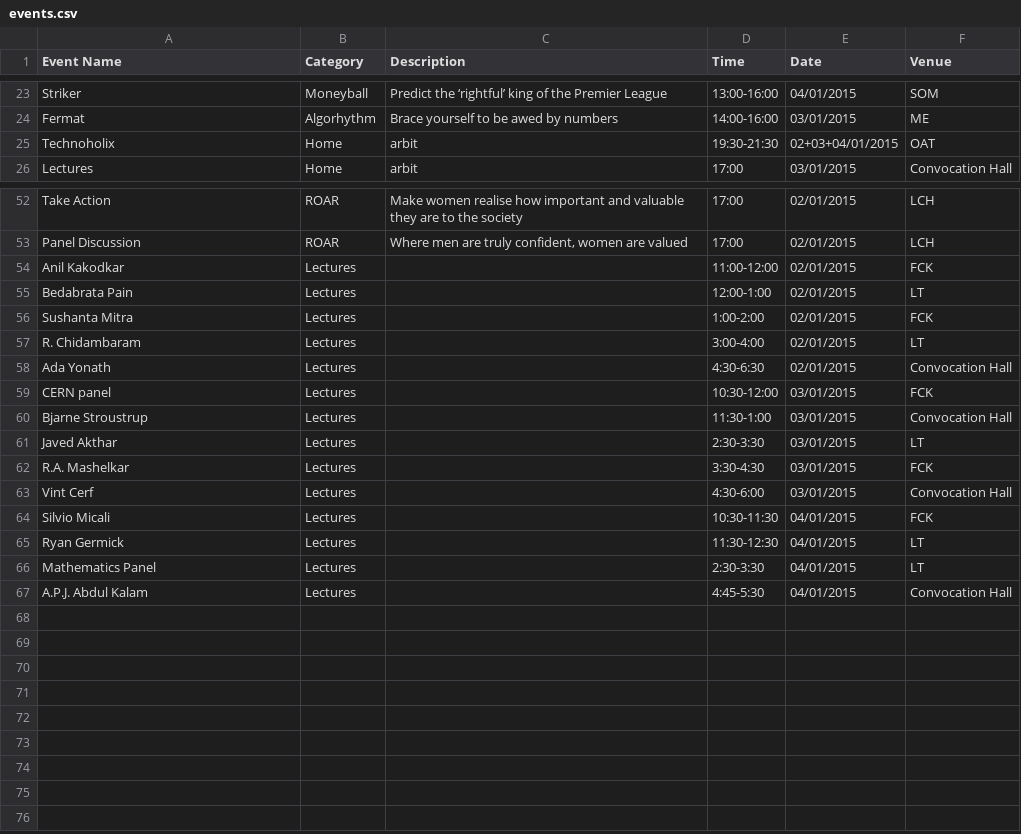
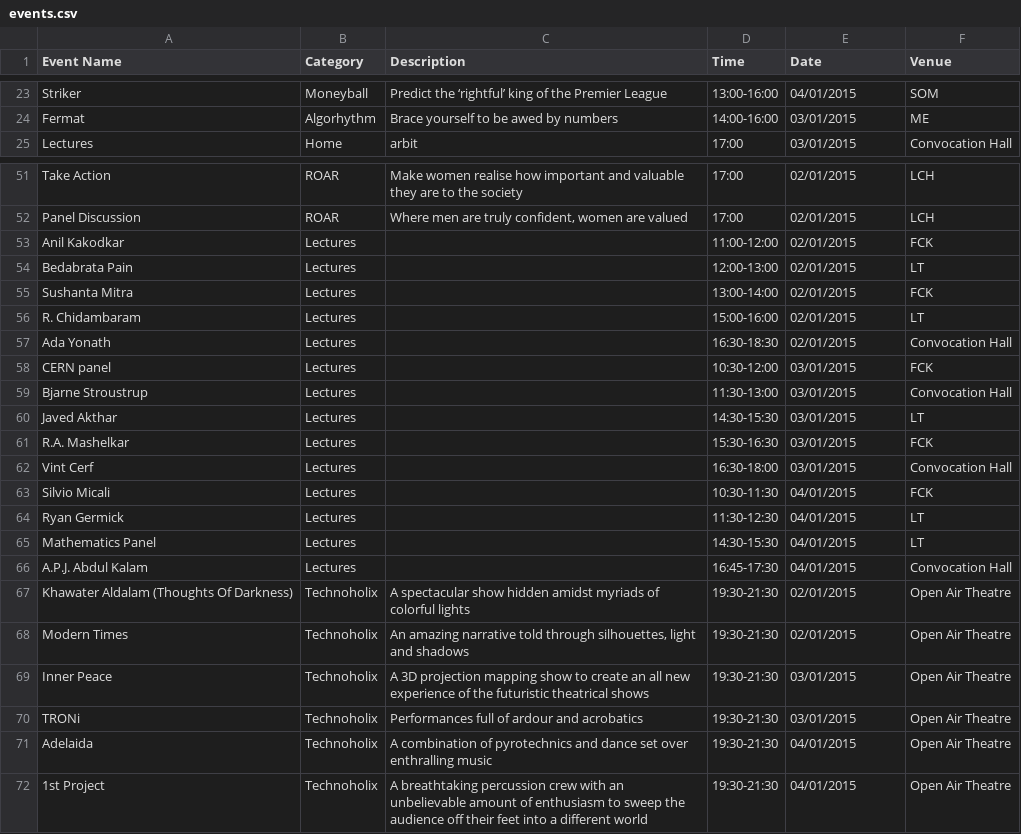
Before and after one commit to meetps/TechFest2k15, a CSV file: app/src/main/assets/events.csv, drawn as a sheet; only a part is shown, gaps mark what is left out.

Commit message:
Add technoholix event details and fix timing in csv file

```diff
--- a/app/src/main/assets/events.csv
+++ b/app/src/main/assets/events.csv
@@ -24,3 +24,2 @@ Striker;Moneyball;Predict the ‘rightful’ king of the Premier League;13:00-16
 Fermat;Algorhythm;Brace yourself to be awed by numbers;14:00-16:00;03/01/2015;ME
-Technoholix;Home;arbit;19:30-21:30;02+03+04/01/2015;OAT
 Lectures;Home;arbit;17:00;03/01/2015;Convocation Hall
@@ -54,14 +53,20 @@ Panel Discussion;ROAR;Where men are truly confident, women are valued;17:00;02/0
 Anil Kakodkar;Lectures;;11:00-12:00;02/01/2015;FCK
-Bedabrata Pain;Lectures;;12:00-1:00;02/01/2015;LT
-Sushanta Mitra;Lectures;;1:00-2:00;02/01/2015;FCK
-R. Chidambaram;Lectures;;3:00-4:00;02/01/2015;LT
-Ada Yonath;Lectures;;4:30-6:30;02/01/2015;Convocation Hall
+Bedabrata Pain;Lectures;;12:00-13:00;02/01/2015;LT
+Sushanta Mitra;Lectures;;13:00-14:00;02/01/2015;FCK
+R. Chidambaram;Lectures;;15:00-16:00;02/01/2015;LT
+Ada Yonath;Lectures;;16:30-18:30;02/01/2015;Convocation Hall
 CERN panel;Lectures;;10:30-12:00;03/01/2015;FCK
-Bjarne Stroustrup;Lectures;;11:30-1:00;03/01/2015;Convocation Hall
-Javed Akthar;Lectures;;2:30-3:30;03/01/2015;LT
-R.A. Mashelkar;Lectures;;3:30-4:30;03/01/2015;FCK
-Vint Cerf;Lectures;;4:30-6:00;03/01/2015;Convocation Hall
+Bjarne Stroustrup;Lectures;;11:30-13:00;03/01/2015;Convocation Hall
+Javed Akthar;Lectures;;14:30-15:30;03/01/2015;LT
+R.A. Mashelkar;Lectures;;15:30-16:30;03/01/2015;FCK
+Vint Cerf;Lectures;;16:30-18:00;03/01/2015;Convocation Hall
 Silvio Micali;Lectures;;10:30-11:30;04/01/2015;FCK
 Ryan Germick;Lectures;;11:30-12:30;04/01/2015;LT
-Mathematics Panel;Lectures;;2:30-3:30;04/01/2015;LT
-A.P.J. Abdul Kalam;Lectures;;4:45-5:30;04/01/2015;Convocation Hall
+Mathematics Panel;Lectures;;14:30-15:30;04/01/2015;LT
+A.P.J. Abdul Kalam;Lectures;;16:45-17:30;04/01/2015;Convocation Hall
+Khawater Aldalam (Thoughts Of Darkness);Technoholix;A spectacular show hidden amidst myriads of colorful lights;19:30-21:30;02/01/2015;Open Air Theatre
+Modern Times;Technoholix;An amazing narrative told through silhouettes, light and shadows;19:30-21:30;02/01/2015;Open Air Theatre
+Inner Peace;Technoholix;A 3D projection mapping show to create an all new experience of the futuristic theatrical shows;19:30-21:30;03/01/2015;Open Air Theatre
+TRONi;Technoholix;Performances full of ardour and acrobatics;19:30-21:30;03/01/2015;Open Air Theatre
+Adelaida;Technoholix;A combination of pyrotechnics and dance set over enthralling music;19:30-21:30;04/01/2015;Open Air Theatre
+1st Project;Technoholix;A breathtaking percussion crew with an unbelievable amount of enthusiasm to sweep the audience off their feet into a different world;19:30-21:30;04/01/2015;Open Air Theatre
```
Also changed, not shown: 8 other files.
